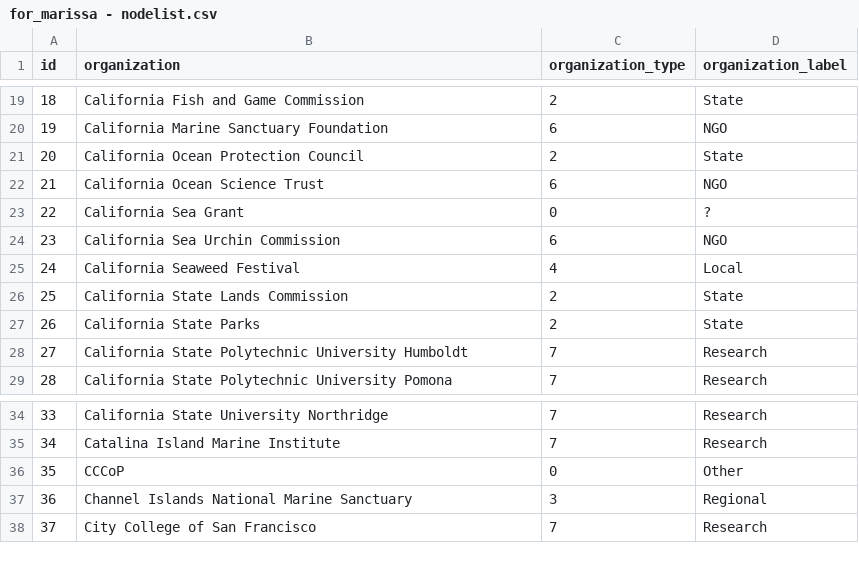
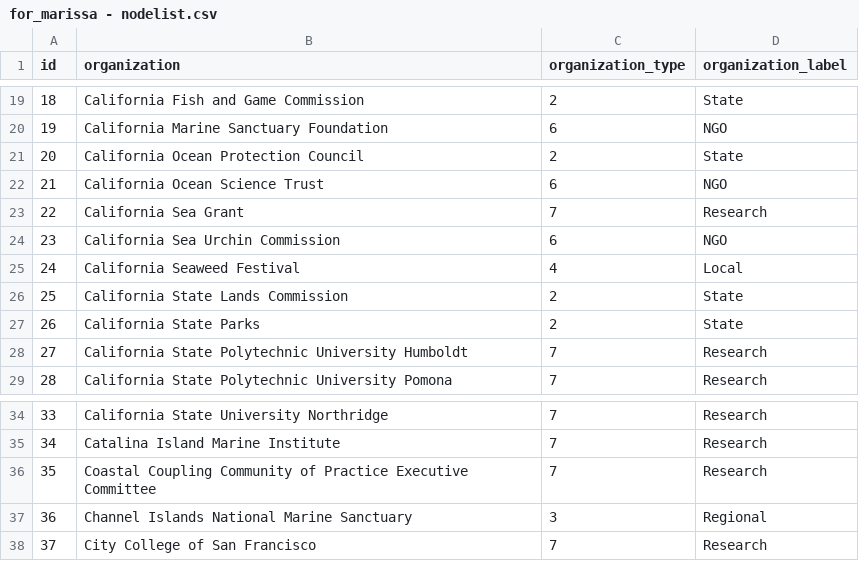
Before and after one commit to ucd-cepb/russian, a CSV file: for_marissa/for_marissa - nodelist.csv, drawn as a sheet; only a part is shown, gaps mark what is left out.

Commit message:
Update for_marissa - nodelist.csv
changed some org type labels

```diff
--- a/for_marissa/for_marissa - nodelist.csv
+++ b/for_marissa/for_marissa - nodelist.csv
@@ -22,3 +22,3 @@ id,organization,organization_type,organization_label
 21,California Ocean Science Trust,6,NGO
-22,California Sea Grant,0,?
+22,California Sea Grant,7,Research
 23,California Sea Urchin Commission,6,NGO
@@ -35,3 +35,3 @@ id,organization,organization_type,organization_label
 34,Catalina Island Marine Institute,7,Research
-35,CCCoP,0,Other
+35,Coastal Coupling Community of Practice Executive Committee,7,Research
 36,Channel Islands National Marine Sanctuary,3,Regional
```
